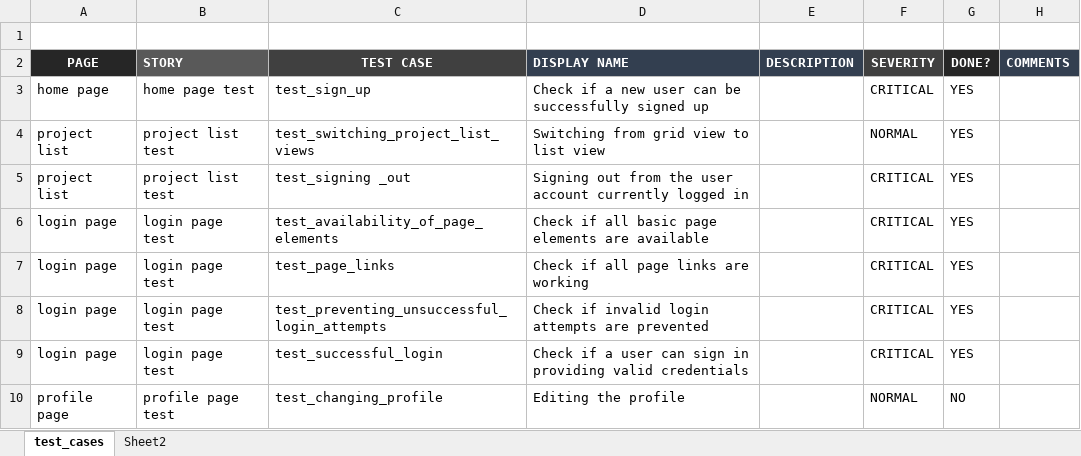
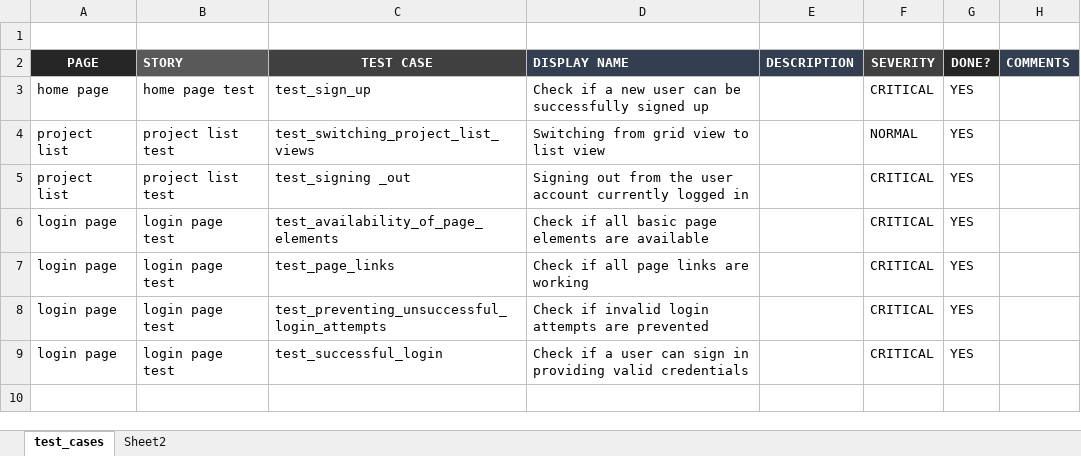
Before and after one commit to roshan-umj/umajin_cloud, an Excel workbook: data_sheets/test_coverage.xlsx, sheet test_cases, drawn as a sheet; values as stored, in another font and other column widths than the file's, no borders; the diff names each change by its address in the sheet, - before the commit and + after, or states it on an @@ line.

```diff
--- a/data_sheets/test_coverage.xlsx (sheet test_cases)
+++ b/data_sheets/test_coverage.xlsx (sheet test_cases)
-row 10: profile page | profile page test | test_changing_profile | Editing the profile |  | NORMAL | NO
```
Also changed, not shown: 4 other files.
